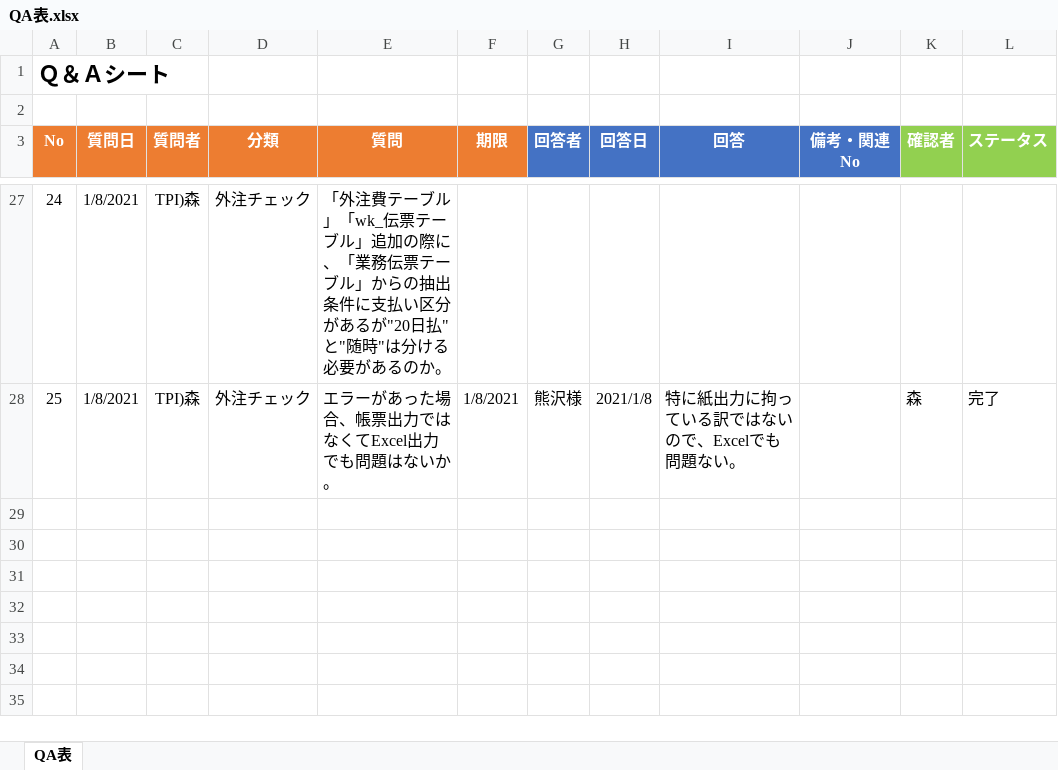
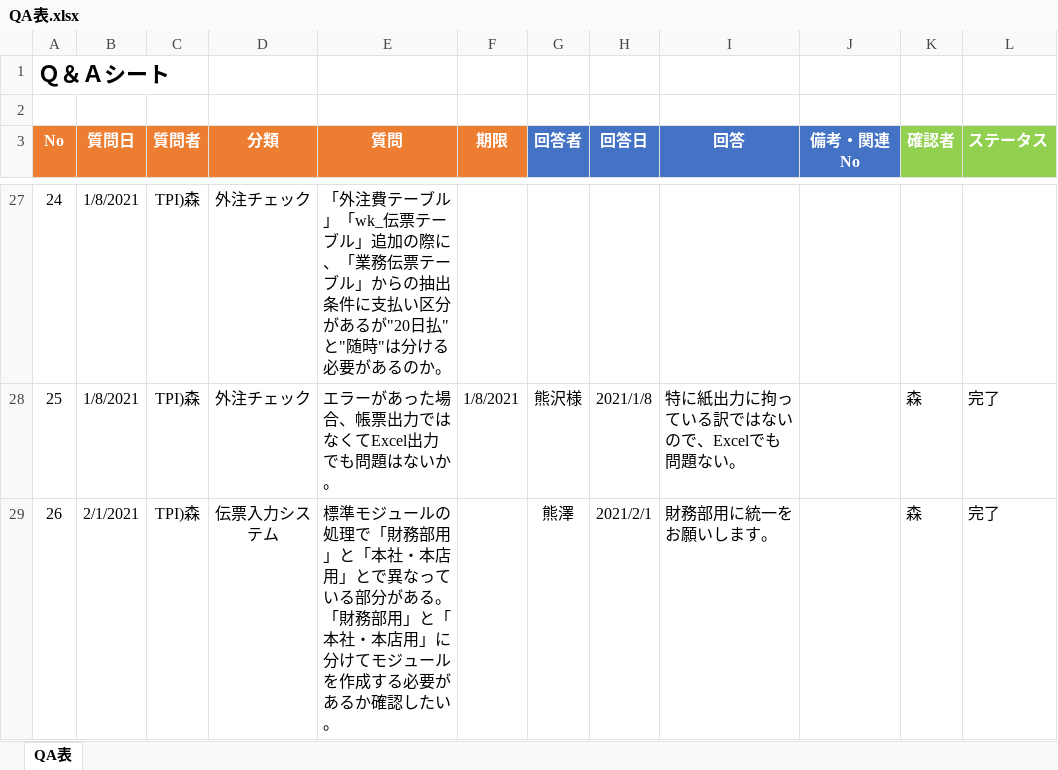
Before and after one commit to zaimuVB/zaimu, an Excel workbook: Doc/0.管理/QA表.xlsx, sheet QA表, drawn as a sheet; only a part is shown, gaps mark what is left out; values as stored, in another font and other column widths than the file's, no borders; ↵ is a line break in a cell; the diff names each change by its address in the sheet, - before the commit and + after, or states it on an @@ line.

Commit message:
mod

```diff
--- a/Doc/0.管理/QA表.xlsx (sheet QA表)
+++ b/Doc/0.管理/QA表.xlsx (sheet QA表)
+row 29: 26 | 2/1/2021 | TPI)森 | 伝票入力システム | 標準モジュールの処理で「財務部用」と「本社・本店用」とで異なっている部分がある。 ↵ 「財務部用」と「本社・本店用」に分けてモジュールを作成する必要があるか確認したい。 |  | 熊澤 | 2021/2/1 | 財務部用に統一をお願いします。 |  | 森 | 完了
```
